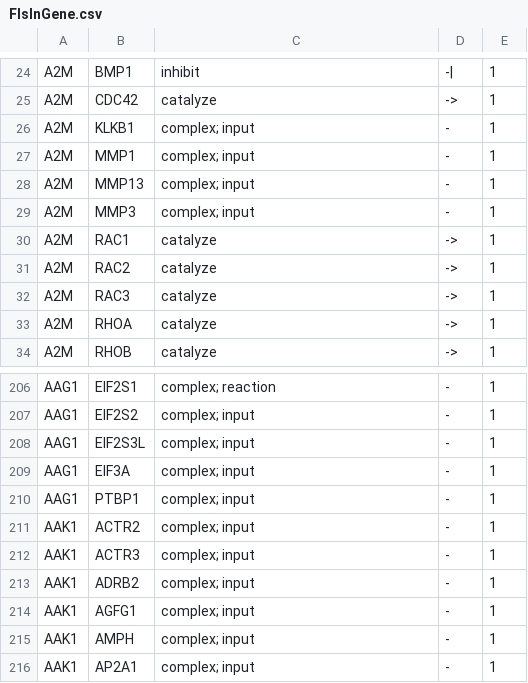
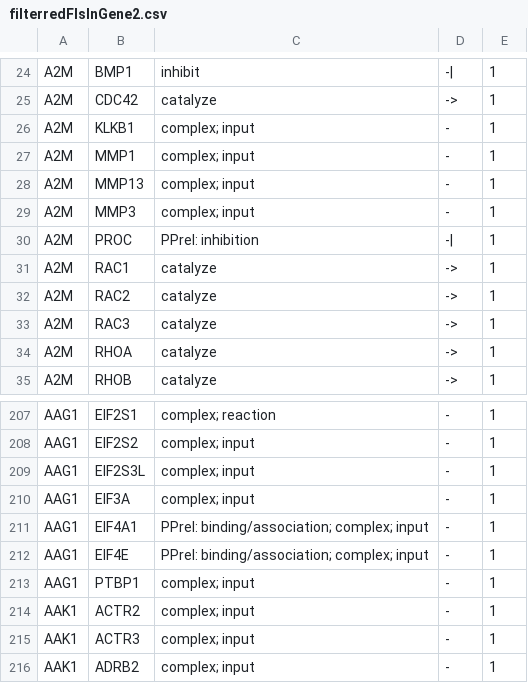
Before and after one commit to weekmo/progLab3, a CSV file: Handout6/data/filterredFIsInGene2.csv (was Handout6/data/FIsInGene.csv), drawn as a sheet; only a part is shown, gaps mark what is left out; the shorter side is filled out with more unchanged rows; the diff names each change by its address in the sheet, - before the commit and + after, or states it on an @@ line.

```diff
--- a/Handout6/data/FIsInGene.csv
+++ b/Handout6/data/filterredFIsInGene2.csv
+row 30: A2M | PROC | PPrel: inhibition | -| | 1
+row 211: AAG1 | EIF4A1 | PPrel: binding/association; complex; input | - | 1
+row 212: AAG1 | EIF4E | PPrel: binding/association; complex; input | - | 1
```
Also changed, not shown: 9 other files.
